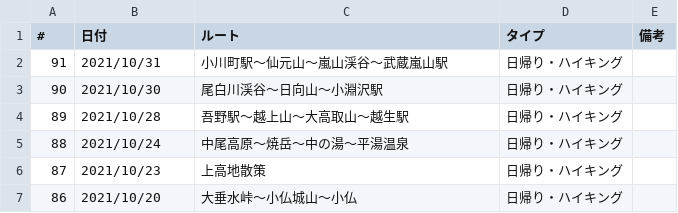
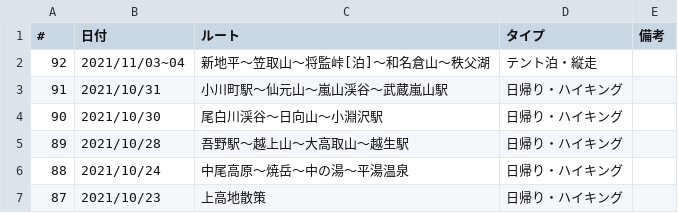
Before and after one commit to onlyzs89/onlyzs89.github.io, a CSV file: mountains/assets/data/list_2021.csv, drawn as a sheet; only a part is shown; the shorter side is filled out with more unchanged rows.

Commit message:
add

```diff
--- a/mountains/assets/data/list_2021.csv
+++ b/mountains/assets/data/list_2021.csv
@@ -1,2 +1,3 @@
 #,日付,ルート,タイプ,備考
+92,2021/11/03~04,新地平〜笠取山〜将監峠[泊]〜和名倉山〜秩父湖,テント泊・縦走,
 91,2021/10/31,小川町駅〜仙元山〜嵐山渓谷〜武蔵嵐山駅,日帰り・ハイキング,
```
